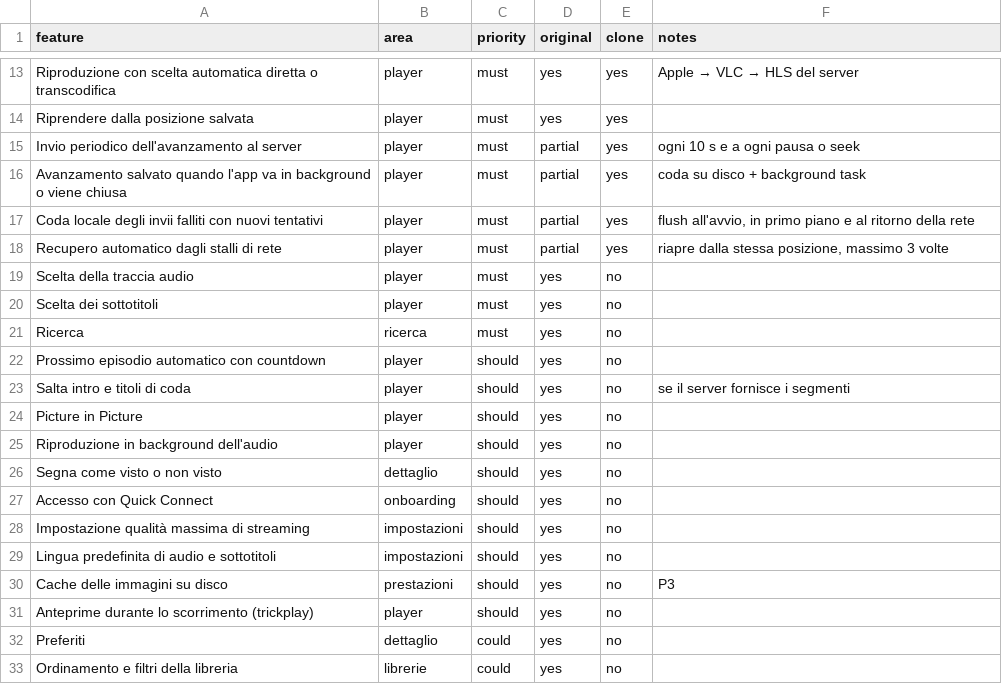
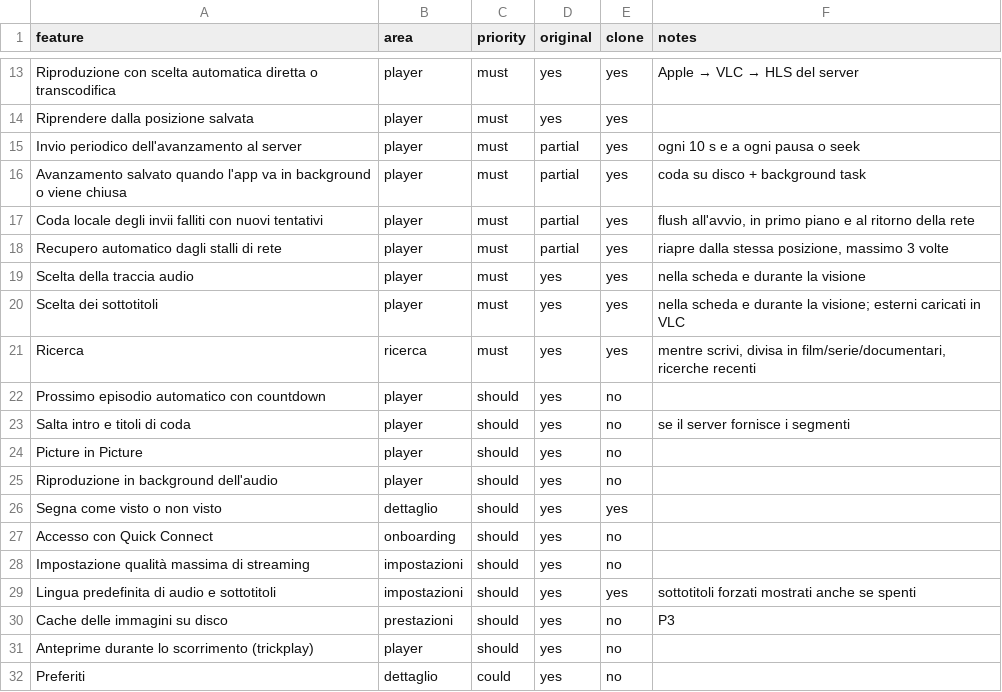
Before and after one commit to Enzyss/Film-Hub, a CSV file: replica/features.csv, drawn as a sheet; only a part is shown, gaps mark what is left out; the shorter side is filled out with more unchanged rows; the diff covers the shown part only.

```diff
--- a/replica/features.csv
+++ b/replica/features.csv
@@ -18,5 +18,5 @@ Coda locale degli invii falliti con nuovi tentativi,player,must,partial,yes,"flu
 Recupero automatico dagli stalli di rete,player,must,partial,yes,"riapre dalla stessa posizione, massimo 3 volte"
-Scelta della traccia audio,player,must,yes,no,
-Scelta dei sottotitoli,player,must,yes,no,
-Ricerca,ricerca,must,yes,no,
+Scelta della traccia audio,player,must,yes,yes,nella scheda e durante la visione
+Scelta dei sottotitoli,player,must,yes,yes,nella scheda e durante la visione; esterni caricati in VLC
+Ricerca,ricerca,must,yes,yes,"mentre scrivi, divisa in film/serie/documentari, ricerche recenti"
 Prossimo episodio automatico con countdown,player,should,yes,no,
@@ -25,6 +25,6 @@ Picture in Picture,player,should,yes,no,
 Riproduzione in background dell'audio,player,should,yes,no,
-Segna come visto o non visto,dettaglio,should,yes,no,
+Segna come visto o non visto,dettaglio,should,yes,yes,
 Accesso con Quick Connect,onboarding,should,yes,no,
 Impostazione qualità massima di streaming,impostazioni,should,yes,no,
-Lingua predefinita di audio e sottotitoli,impostazioni,should,yes,no,
+Lingua predefinita di audio e sottotitoli,impostazioni,should,yes,yes,sottotitoli forzati mostrati anche se spenti
 Cache delle immagini su disco,prestazioni,should,yes,no,P3
```
Also changed, not shown: 5 added rows and 10 edited cells elsewhere in this file, 1 other file.
